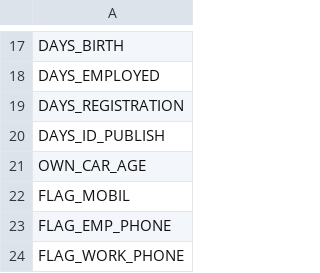
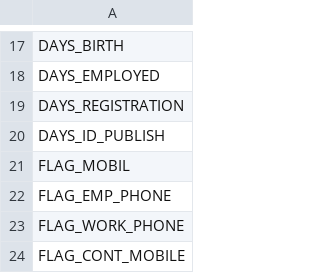
Before and after one commit to thoriqagfi/fp-datmin, a CSV file: baseline_models/baseline_features.csv, drawn as a sheet; only a part is shown, gaps mark what is left out; the shorter side is filled out with more unchanged rows; the diff covers the shown part only.

```diff
--- a/baseline_models/baseline_features.csv
+++ b/baseline_models/baseline_features.csv
@@ -20,3 +20,2 @@ DAYS_REGISTRATION
 DAYS_ID_PUBLISH
-OWN_CAR_AGE
 FLAG_MOBIL
```
Also changed, not shown: 40 removed rows elsewhere in this file, baseline_models/baseline_model_results.csv, 2 other files.
